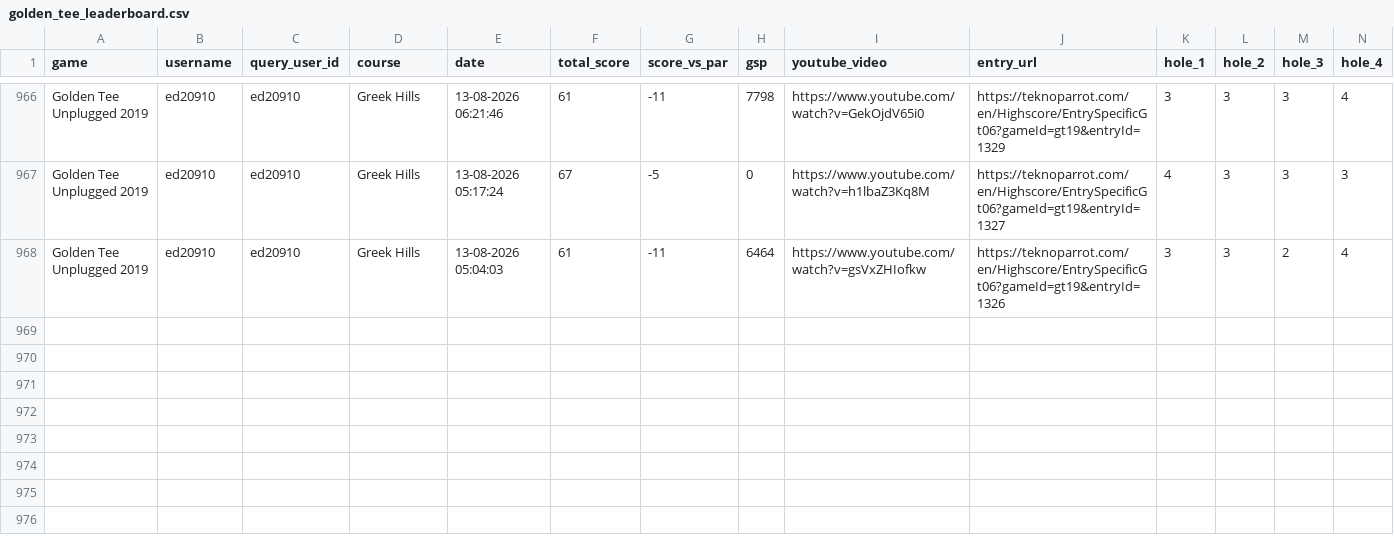
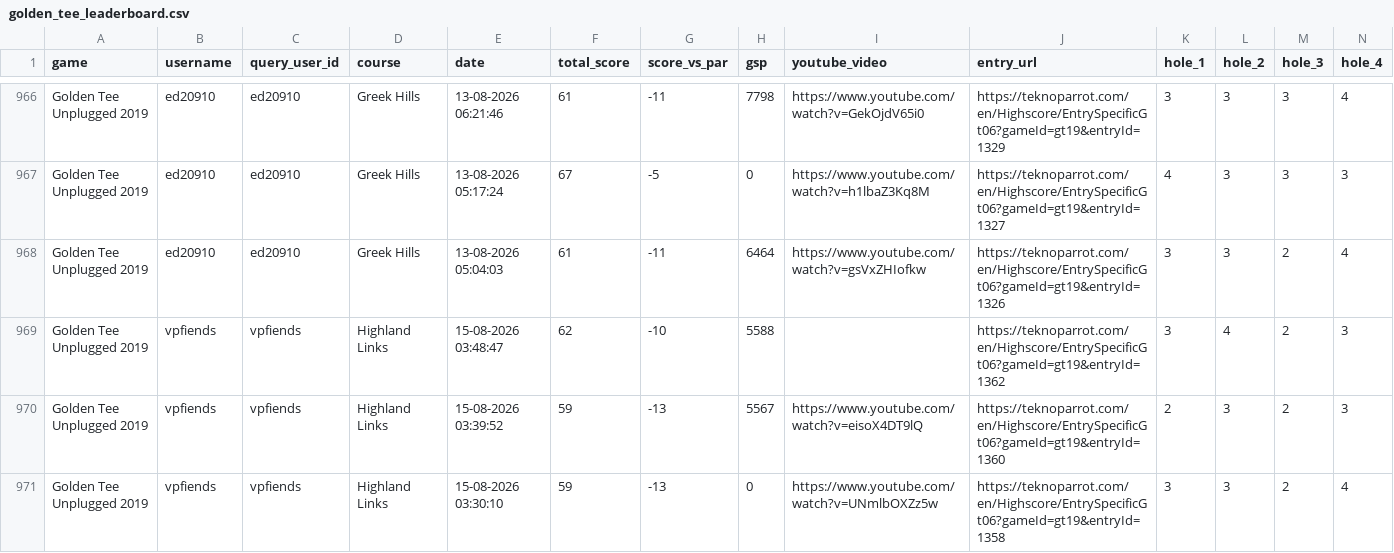
Before and after one commit to vpinhub/gt, a CSV file: golden_tee_leaderboard.csv, drawn as a sheet; only a part is shown, gaps mark what is left out; rows hold the shown columns only; the diff names each change by its address in the sheet, - before the commit and + after, or states it on an @@ line.

```diff
--- a/golden_tee_leaderboard.csv
+++ b/golden_tee_leaderboard.csv
+row 969: Golden Tee Unplugged 2019 | vpfiends | vpfiends | Highland Links | 15-08-2026 03:48:47 | 62 | -10 | 5588 |  | https://teknoparrot.com/en/Highscore/EntrySpecificGt06?gameId=gt19&entryId=1362 | 3 | 4 | 2 | 3
+row 970: Golden Tee Unplugged 2019 | vpfiends | vpfiends | Highland Links | 15-08-2026 03:39:52 | 59 | -13 | 5567 | https://www.youtube.com/watch?v=eisoX4DT9lQ | https://teknoparrot.com/en/Highscore/EntrySpecificGt06?gameId=gt19&entryId=1360 | 2 | 3 | 2 | 3
+row 971: Golden Tee Unplugged 2019 | vpfiends | vpfiends | Highland Links | 15-08-2026 03:30:10 | 59 | -13 | 0 | https://www.youtube.com/watch?v=UNmlbOXZz5w | https://teknoparrot.com/en/Highscore/EntrySpecificGt06?gameId=gt19&entryId=1358 | 3 | 3 | 2 | 4
```
Also changed, not shown: 3 other files.
